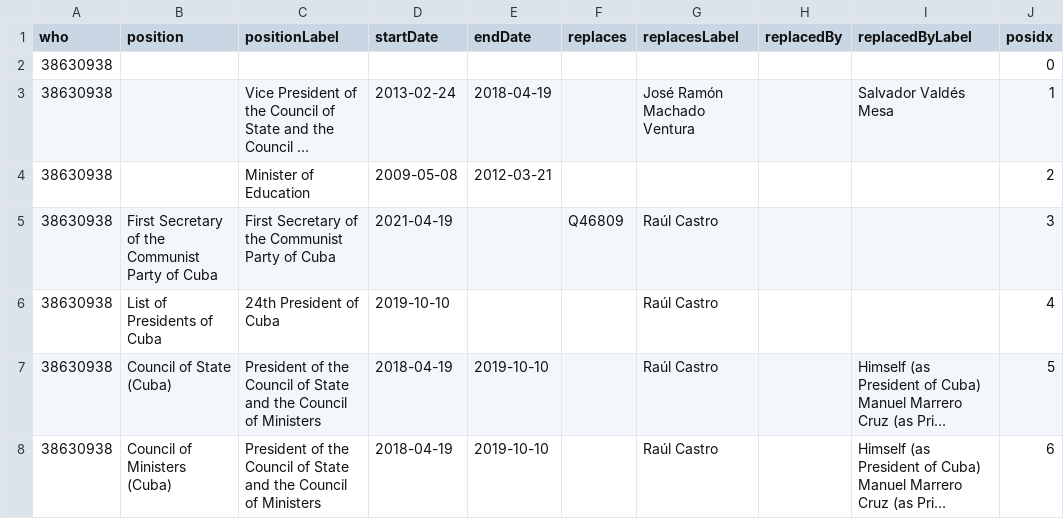
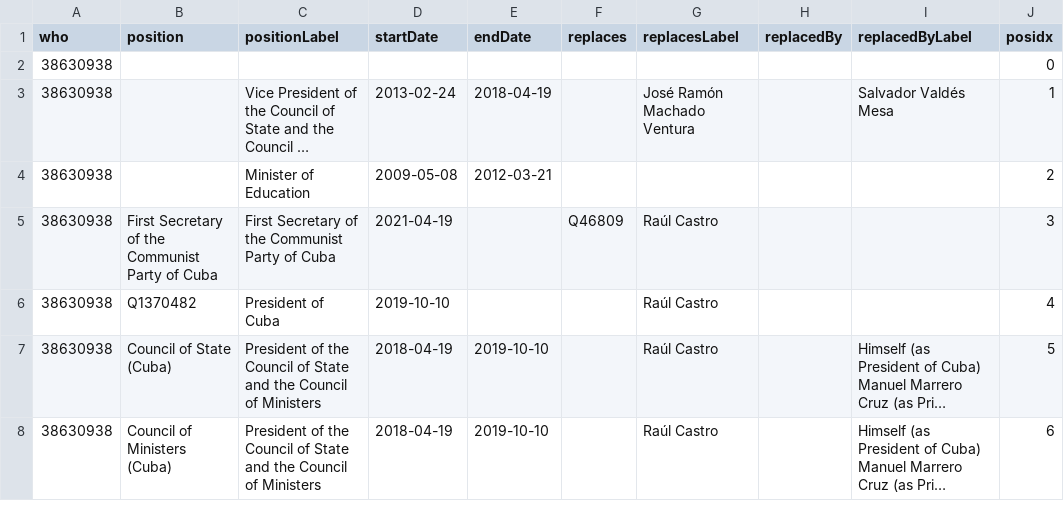
Before and after one commit to every-politician-scrapers/cuba, a CSV file: enwiki/csv/38630938.csv, drawn as a sheet; long unchanged cells end in …; the diff names each change by its address in the sheet, - before the commit and + after, or states it on an @@ line.

```diff
--- a/enwiki/csv/38630938.csv
+++ b/enwiki/csv/38630938.csv
-B6 (position): List of Presidents of Cuba
+B6 (position): Q1370482
-C6 (positionLabel): 24th President of Cuba
+C6 (positionLabel): President of Cuba
```
Also changed, not shown: 1 other file.
